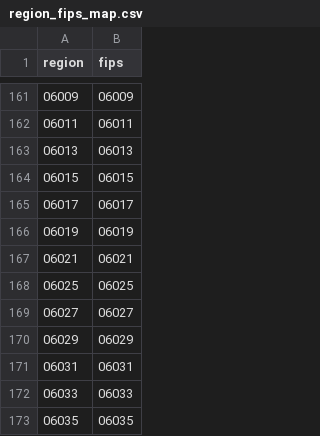
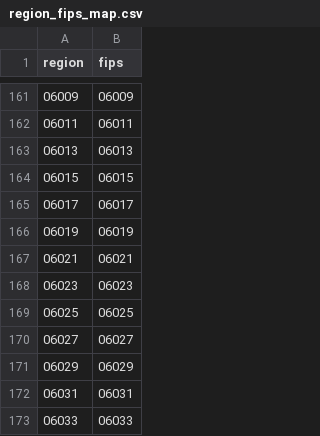
Before and after one commit to NREL/fpeam, a CSV file: src/FPEAM/data/inputs/region_fips_map.csv, drawn as a sheet; only a part is shown, gaps mark what is left out; the shorter side is filled out with more unchanged rows; the diff names each change by its address in the sheet, - before the commit and + after, or states it on an @@ line.

Commit message:
add region 06023

```diff
--- a/src/FPEAM/data/inputs/region_fips_map.csv
+++ b/src/FPEAM/data/inputs/region_fips_map.csv
+row 168: 06023 | 06023
```
